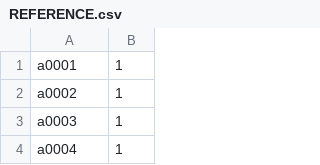
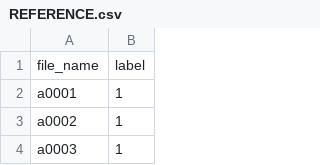
Before and after one commit to Abhinand-and-Roshni/PCG-ECG-UI, a CSV file: REFERENCE.csv, drawn as a sheet; only a part is shown; the shorter side is filled out with more unchanged rows; the diff names each change by its address in the sheet, - before the commit and + after, or states it on an @@ line.

```diff
--- a/REFERENCE.csv
+++ b/REFERENCE.csv
+row 1: file_name | label
```
Also changed, not shown: 2016_17_ALL_ECG_SUBJECTS_WITH_LABEL.csv, 6 other files.
